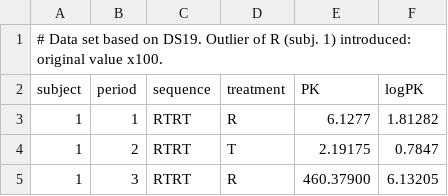
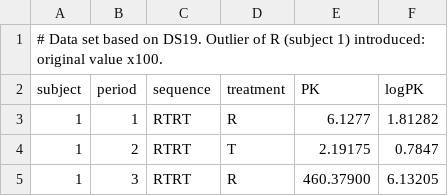
Before and after one commit to Helmut01/replicateBE, a CSV file: inst/extdata/DS20.csv, drawn as a sheet; only a part is shown.

```diff
--- a/inst/extdata/DS20.csv
+++ b/inst/extdata/DS20.csv
@@ -1,2 +1,2 @@
-# Data set based on DS19. Outlier of R (subj. 1) introduced: original value x100.
+# Data set based on DS19. Outlier of R (subject 1) introduced: original value x100.
 subject,period,sequence,treatment,PK,logPK
```
Also changed, not shown: inst/extdata/DS09.csv, inst/extdata/DS11.csv, 21 other files.
